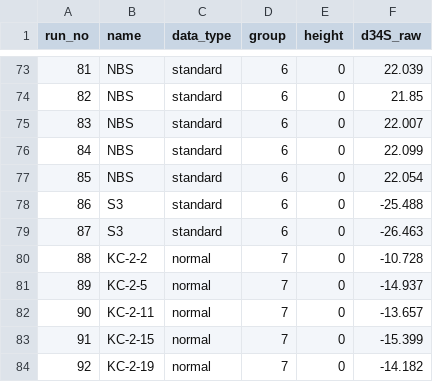
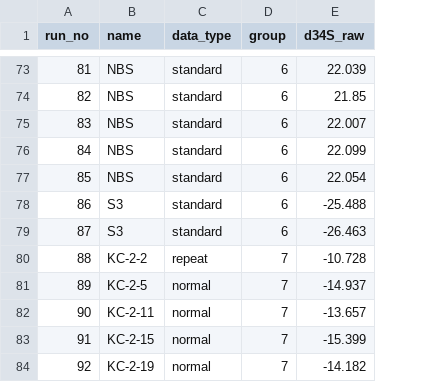
Before and after one commit to PeterMethley/KimmeridgePyrite, a CSV file: Data/S_isotopes_raw_v2.csv, drawn as a sheet; only a part is shown, gaps mark what is left out; the diff covers the shown part only; the diff names each change by its address in the sheet, - before the commit and + after, or states it on an @@ line.

```diff
--- a/Data/S_isotopes_raw_v2.csv
+++ b/Data/S_isotopes_raw_v2.csv
-column E (height), rows 73-84: all 0
-C80 (data_type): normal
+C80 (data_type): repeat
```
Also changed, not shown: 11 edited cells elsewhere in this file, Data/Log_data_combined.csv, 10 other files.
